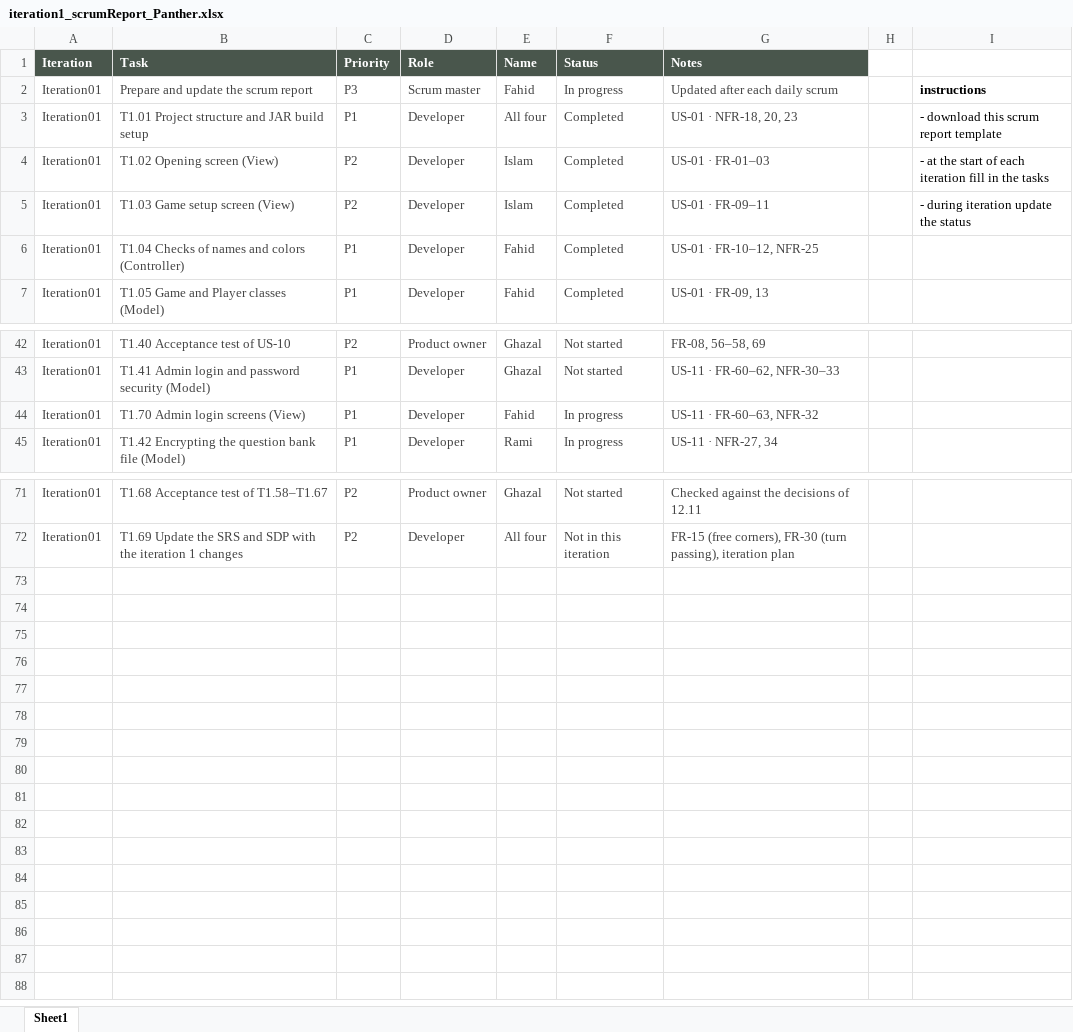
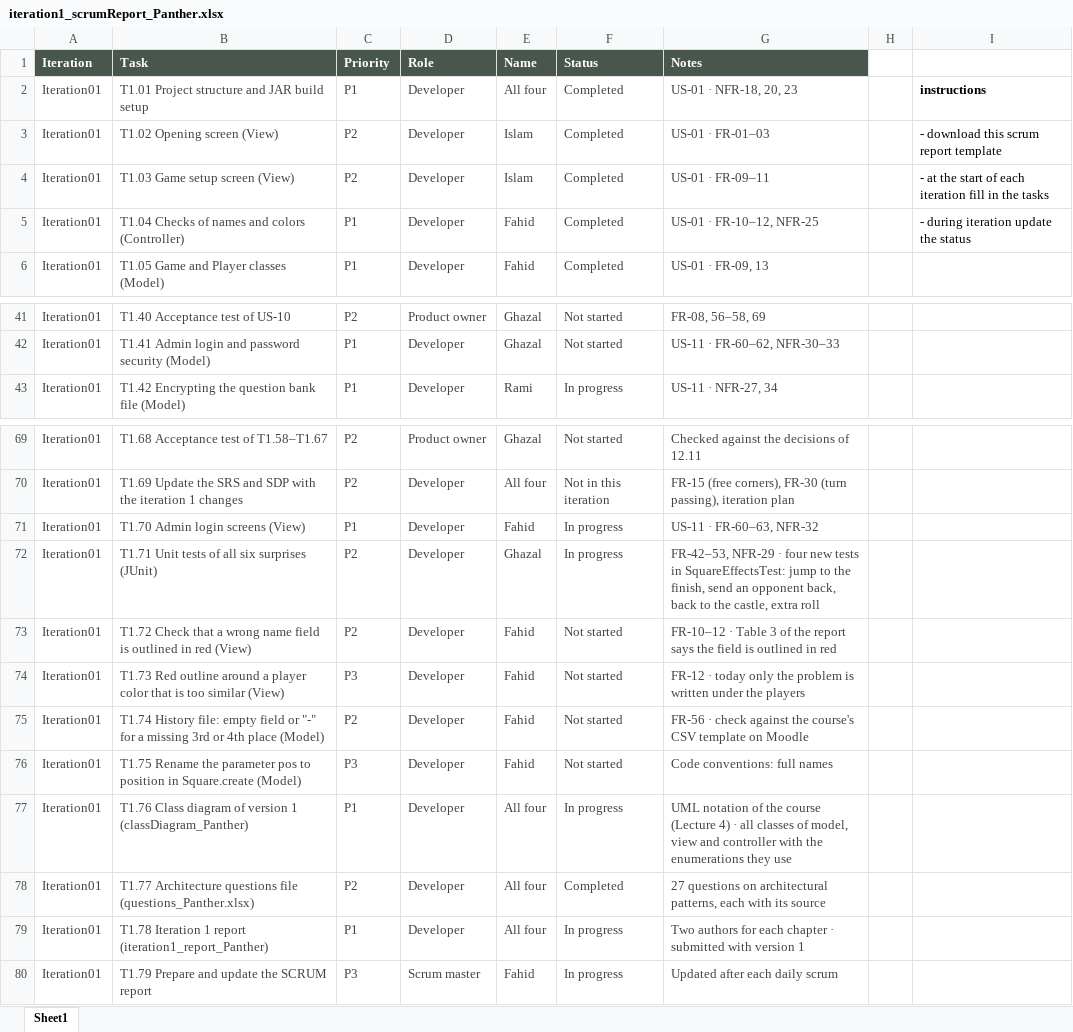
Before and after one commit to IslamHassadya11/SE-Ludo-Panther, an Excel workbook: Assignments/Assignment 4 Files/iteration1_scrumReport_Panther.xlsx, sheet Sheet1, drawn as a sheet; only a part is shown, gaps mark what is left out; values as stored, in another font and other column widths than the file's, no borders; conditional formats and table styles not drawn; removed rows and columns are numbered as before the commit, all else as after; the diff names each change by its address in the sheet, - before the commit and + after, or states it on an @@ line.

Commit message:
Update iteration1_scrumReport_Panther.xlsx
updating the scrum report

```diff
--- a/Assignments/Assignment 4 Files/iteration1_scrumReport_Panther.xlsx (sheet Sheet1)
+++ b/Assignments/Assignment 4 Files/iteration1_scrumReport_Panther.xlsx (sheet Sheet1)
-row 2: Iteration01 | Prepare and update the scrum report | P3 | Scrum master | Fahid | In progress | Updated after each daily scrum |  | instructions
-I2: - download this scrum report template
+I2: instructions
-I2 bold: off
+I2 bold: on
-I3: - at the start of each iteration fill in the tasks
+I3: - download this scrum report template
-I4: - during iteration update the status
+I4: - at the start of each iteration fill in the tasks
-I5: (empty)
+I5: - during iteration update the status
@@ row 44 moved to row 71: Iteration01 @@
+row 72: Iteration01 | T1.71 Unit tests of all six surprises (JUnit) | P2 | Developer | Ghazal | In progress | FR-42–53, NFR-29 · four new tests in SquareEffectsTest: jump to the finish, send an opponent back, back to the castle, extra roll
+row 73: Iteration01 | T1.72 Check that a wrong name field is outlined in red (View) | P2 | Developer | Fahid | Not started | FR-10–12 · Table 3 of the report says the field is outlined in red
+row 74: Iteration01 | T1.73 Red outline around a player color that is too similar (View) | P3 | Developer | Fahid | Not started | FR-12 · today only the problem is written under the players
+row 75: Iteration01 | T1.74 History file: empty field or "-" for a missing 3rd or 4th place (Model) | P2 | Developer | Fahid | Not started | FR-56 · check against the course's CSV template on Moodle
+row 76: Iteration01 | T1.75 Rename the parameter pos to position in Square.create (Model) | P3 | Developer | Fahid | Not started | Code conventions: full names
+row 77: Iteration01 | T1.76 Class diagram of version 1 (classDiagram_Panther) | P1 | Developer | All four | In progress | UML notation of the course (Lecture 4) · all classes of model, view and controller with the enumerations they use
+row 78: Iteration01 | T1.77 Architecture questions file (questions_Panther.xlsx) | P2 | Developer | All four | Completed | 27 questions on architectural patterns, each with its source
+row 79: Iteration01 | T1.78 Iteration 1 report (iteration1_report_Panther) | P1 | Developer | All four | In progress | Two authors for each chapter · submitted with version 1
+row 80: Iteration01 | T1.79 Prepare and update the SCRUM report | P3 | Scrum master | Fahid | In progress | Updated after each daily scrum
```
